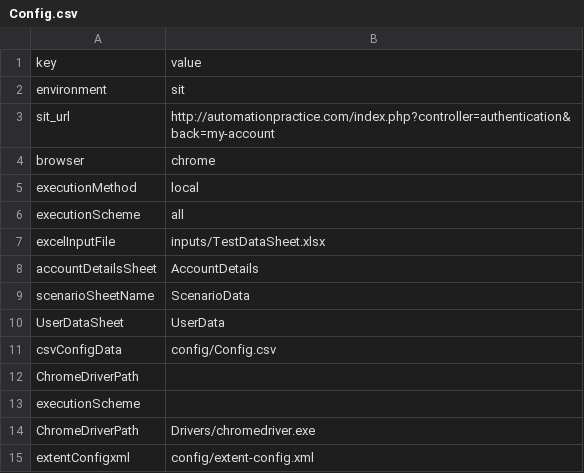
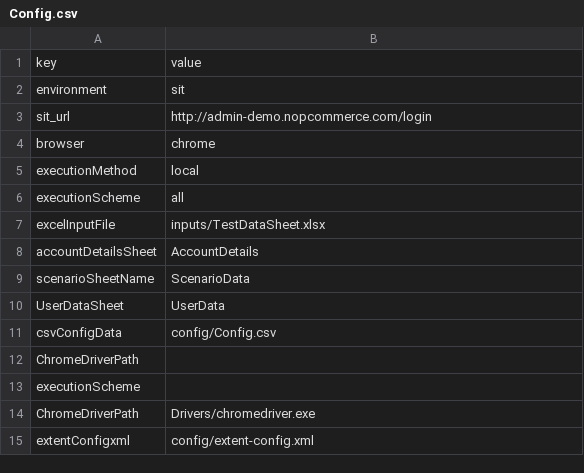
Before and after one commit to AMadhu-me/Cucumberframework, a CSV file: config/Config.csv, drawn as a sheet.

```diff
--- a/config/Config.csv
+++ b/config/Config.csv
@@ -2,3 +2,3 @@ key,value
 environment,sit,
-sit_url,http://automationpractice.com/index.php?controller=authentication&back=my-account,
+sit_url,http://admin-demo.nopcommerce.com/login,
 browser,chrome,
```
Also changed, not shown: 13 other files.
